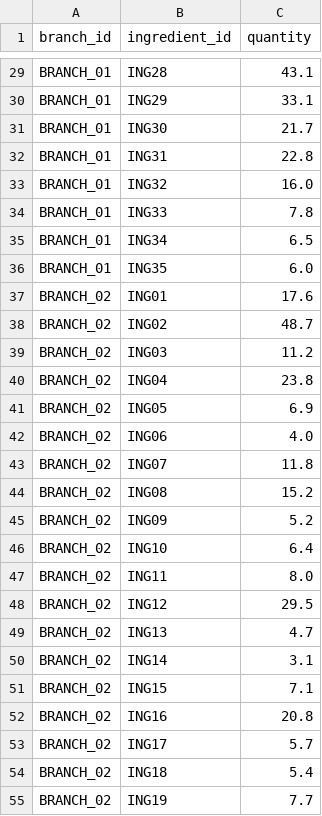
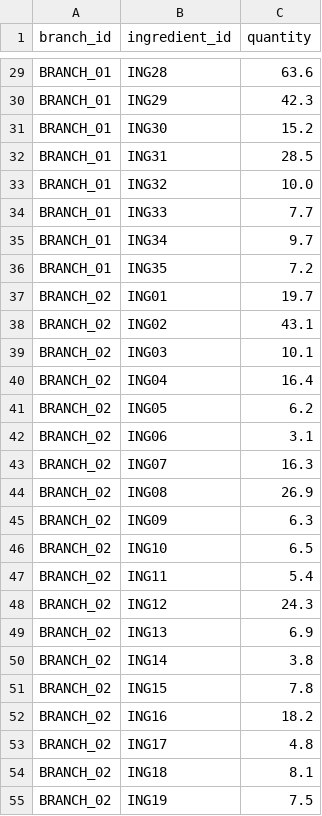
Before and after one commit to scarlett1712/foodflow-ai, a CSV file: data/inventory.csv, drawn as a sheet; only a part is shown, gaps mark what is left out; the diff covers the shown part only; the diff names each change by its address in the sheet, - before the commit and + after, or states it on an @@ line.

```diff
--- a/data/inventory.csv
+++ b/data/inventory.csv
-C29 (quantity): 43.1
+C29 (quantity): 63.6
-C30 (quantity): 33.1
+C30 (quantity): 42.3
-C31 (quantity): 21.7
+C31 (quantity): 15.2
-C32 (quantity): 22.8
+C32 (quantity): 28.5
-C33 (quantity): 16.0
+C33 (quantity): 10.0
-C34 (quantity): 7.8
+C34 (quantity): 7.7
-C35 (quantity): 6.5
+C35 (quantity): 9.7
-C36 (quantity): 6.0
+C36 (quantity): 7.2
-C37 (quantity): 17.6
+C37 (quantity): 19.7
-C38 (quantity): 48.7
+C38 (quantity): 43.1
-C39 (quantity): 11.2
+C39 (quantity): 10.1
-C40 (quantity): 23.8
+C40 (quantity): 16.4
-C41 (quantity): 6.9
+C41 (quantity): 6.2
-C42 (quantity): 4.0
+C42 (quantity): 3.1
-C43 (quantity): 11.8
+C43 (quantity): 16.3
-C44 (quantity): 15.2
+C44 (quantity): 26.9
-C45 (quantity): 5.2
+C45 (quantity): 6.3
-C46 (quantity): 6.4
+C46 (quantity): 6.5
-C47 (quantity): 8.0
+C47 (quantity): 5.4
-C48 (quantity): 29.5
+C48 (quantity): 24.3
-C49 (quantity): 4.7
+C49 (quantity): 6.9
-C50 (quantity): 3.1
+C50 (quantity): 3.8
-C51 (quantity): 7.1
+C51 (quantity): 7.8
-C52 (quantity): 20.8
+C52 (quantity): 18.2
-C53 (quantity): 5.7
+C53 (quantity): 4.8
-C54 (quantity): 5.4
+C54 (quantity): 8.1
-C55 (quantity): 7.7
+C55 (quantity): 7.5
```
Also changed, not shown: 78 edited cells elsewhere in this file, 22 other files.
